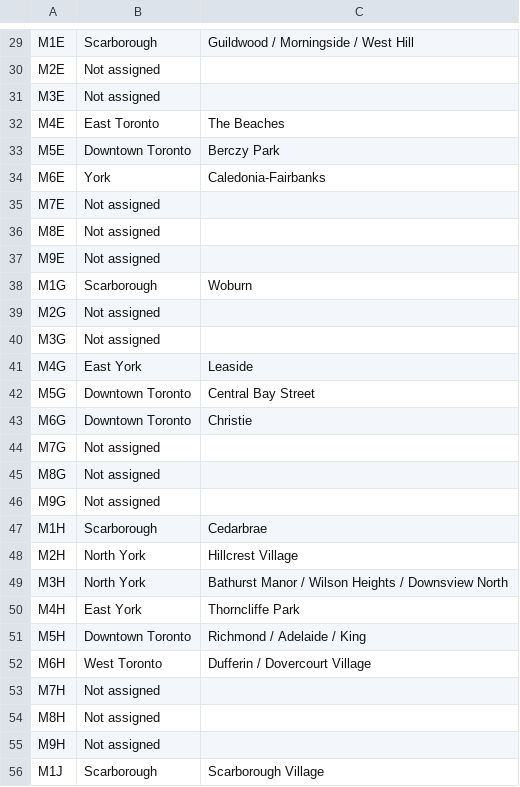
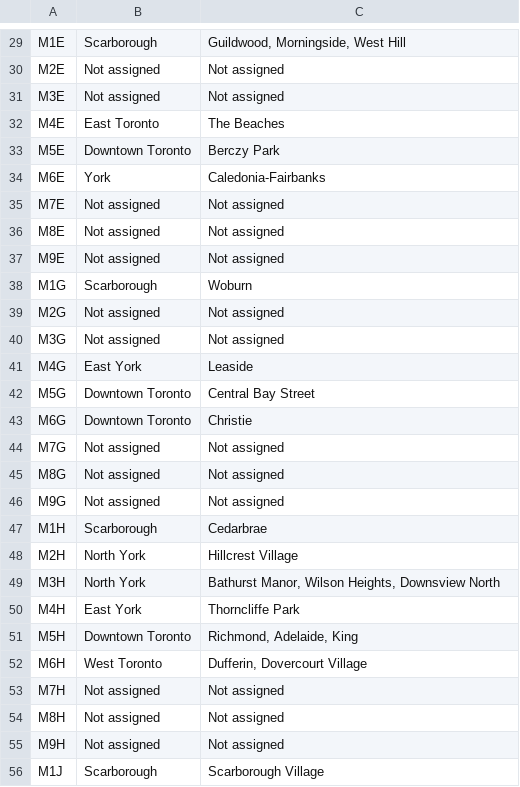
Before and after one commit to nadya1/Coursera_Capstone, a CSV file: Projects/clustering_Toronto/toronto_data.csv, drawn as a sheet; only a part is shown, gaps mark what is left out; the diff covers the shown part only; the diff names each change by its address in the sheet, - before the commit and + after, or states it on an @@ line.

```diff
--- a/Projects/clustering_Toronto/toronto_data.csv
+++ b/Projects/clustering_Toronto/toronto_data.csv
-C29: Guildwood / Morningside / West Hill
+C29: Guildwood, Morningside, West Hill
-C30:C31: (empty)
+C30:C31: Not assigned
-C35:C37: (empty)
+C35:C37: Not assigned
-C39:C40: (empty)
+C39:C40: Not assigned
-C44:C46: (empty)
+C44:C46: Not assigned
-C49: Bathurst Manor / Wilson Heights / Downsview North
+C49: Bathurst Manor, Wilson Heights, Downsview North
-C51: Richmond / Adelaide / King
+C51: Richmond, Adelaide, King
-C52: Dufferin / Dovercourt Village
+C52: Dufferin, Dovercourt Village
-C53:C55: (empty)
+C53:C55: Not assigned
```
Also changed, not shown: 125 edited cells elsewhere in this file, 2 other files.
